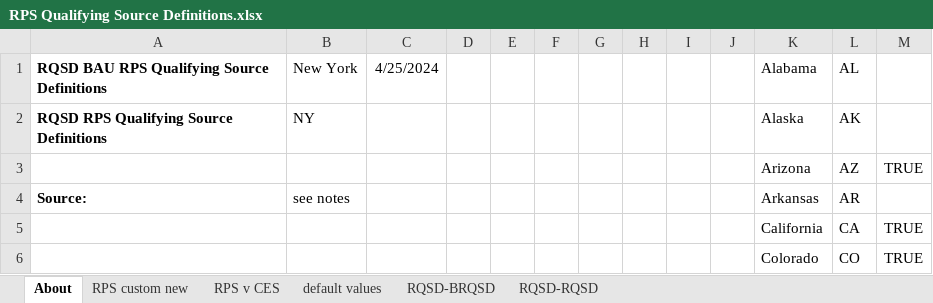
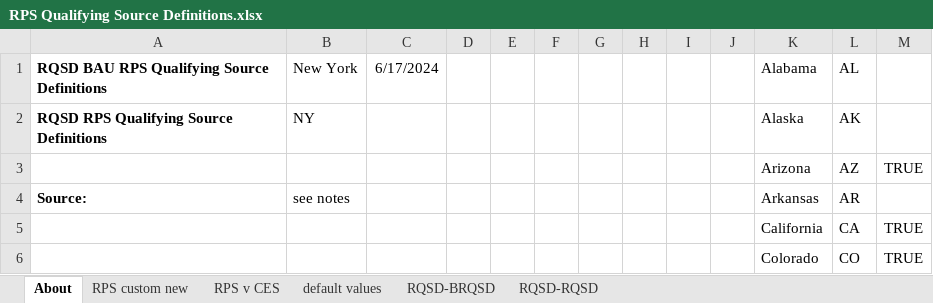
Before and after one commit to EnergyInnovation/eps-newyork, an Excel workbook: InputData/elec/RQSD/RPS Qualifying Source Definitions.xlsx, sheet About, drawn as a sheet; only a part is shown; values as stored, in another font and other column widths than the file's, no borders; conditional formats not drawn; the diff names each change by its address in the sheet, - before the commit and + after, or states it on an @@ line.

```diff
--- a/InputData/elec/RQSD/RPS Qualifying Source Definitions.xlsx (sheet About)
+++ b/InputData/elec/RQSD/RPS Qualifying Source Definitions.xlsx (sheet About)
-C1: 4/25/2024
+C1: 6/17/2024
```
Also changed, not shown: sheet RPS v CES, InputData/elec/ESUfRaLCD/Elec Sources Used for Rlbty and Lst Cst Dsptch.xlsx, InputData/elec/HOC/HOC Hydro Opportunity Costs.xlsx, 9 other files.
